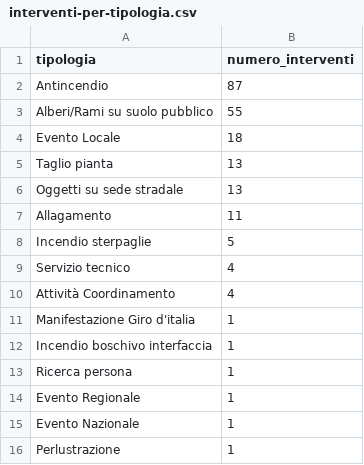
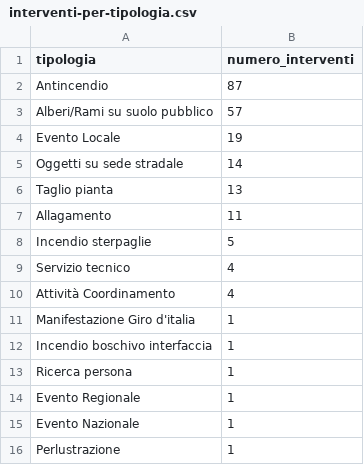
Before and after one commit to SviluppoItaliaDigitale/sito-pc-genzano, a CSV file: static/open-data/interventi-per-tipologia.csv, drawn as a sheet.

```diff
--- a/static/open-data/interventi-per-tipologia.csv
+++ b/static/open-data/interventi-per-tipologia.csv
@@ -2,6 +2,6 @@ tipologia,numero_interventi
 Antincendio,87
-Alberi/Rami su suolo pubblico,55
-Evento Locale,18
+Alberi/Rami su suolo pubblico,57
+Evento Locale,19
+Oggetti su sede stradale,14
 Taglio pianta,13
-Oggetti su sede stradale,13
 Allagamento,11
```
Also changed, not shown: static/open-data/automezzi-impiegati.csv, static/open-data/statistiche-interventi.csv, 14 other files.
